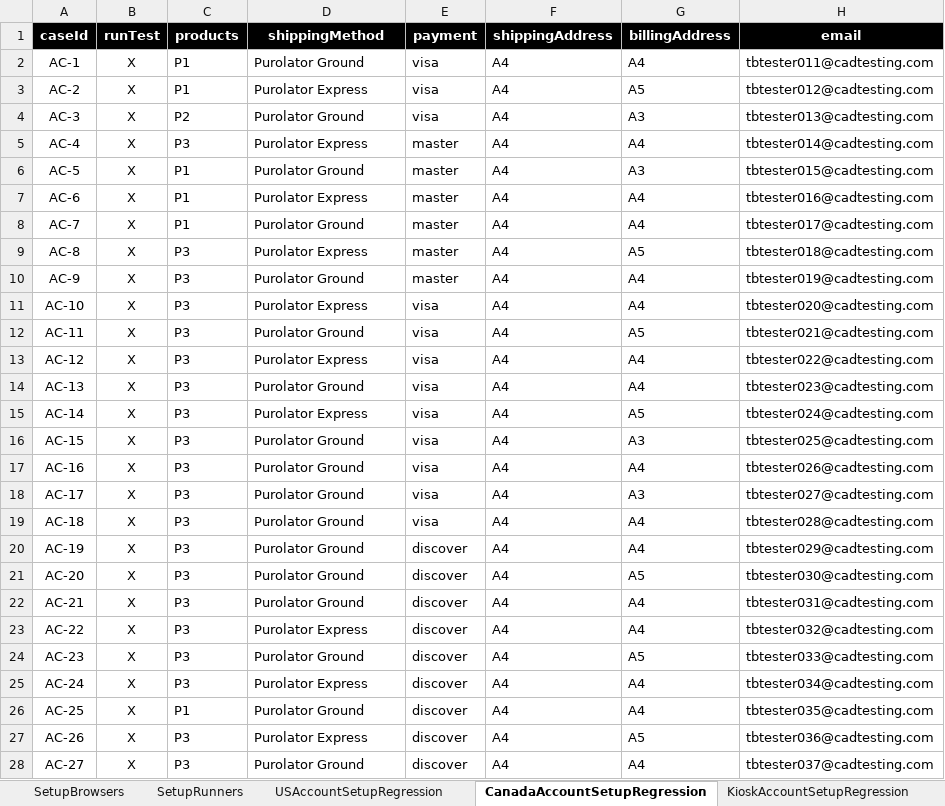
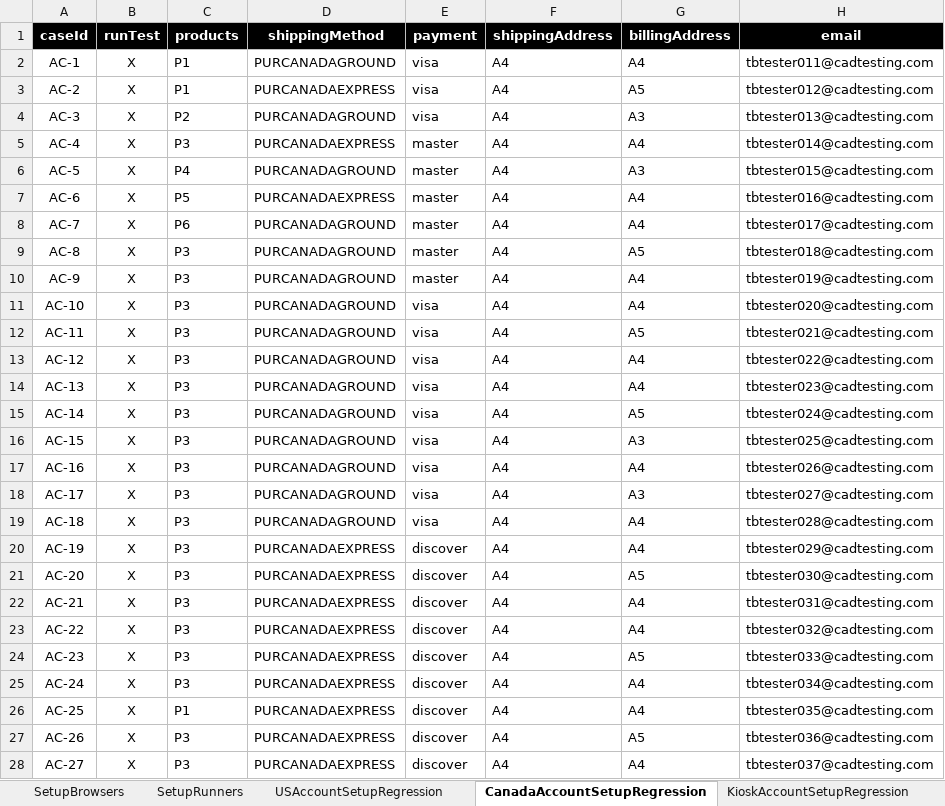
Before and after one commit to mohammadSadeq/TB_auto, an Excel workbook: src/com/generic/config/DataSheet.xlsx, sheet CanadaAccountSetupRegression, drawn as a sheet; only a part is shown; values as stored, in another font and other column widths than the file's, no borders; the diff covers the shown part only; the diff names each change by its address in the sheet, - before the commit and + after, or states it on an @@ line.

Commit message:
Revert "Encoy Checkout regression, Update SelectorUtil to switch between iframes."
This reverts commit 1913a191eb42bff7422acef0e2608135b00aec9e.

```diff
--- a/src/com/generic/config/DataSheet.xlsx (sheet CanadaAccountSetupRegression)
+++ b/src/com/generic/config/DataSheet.xlsx (sheet CanadaAccountSetupRegression)
-D2 (shippingMethod): Purolator Ground
+D2 (shippingMethod): PURCANADAGROUND
-D3 (shippingMethod): Purolator Express
+D3 (shippingMethod): PURCANADAEXPRESS
-D4 (shippingMethod): Purolator Ground
+D4 (shippingMethod): PURCANADAGROUND
-D5 (shippingMethod): Purolator Express
+D5 (shippingMethod): PURCANADAEXPRESS
-C6 (products): P1
+C6 (products): P4
-D6 (shippingMethod): Purolator Ground
+D6 (shippingMethod): PURCANADAGROUND
-C7 (products): P1
+C7 (products): P5
-D7 (shippingMethod): Purolator Express
+D7 (shippingMethod): PURCANADAEXPRESS
-C8 (products): P1
+C8 (products): P6
-D8 (shippingMethod): Purolator Ground
+D8 (shippingMethod): PURCANADAGROUND
-D9 (shippingMethod): Purolator Express
+D9 (shippingMethod): PURCANADAGROUND
-D10 (shippingMethod): Purolator Ground
+D10 (shippingMethod): PURCANADAGROUND
-D11 (shippingMethod): Purolator Express
+D11 (shippingMethod): PURCANADAGROUND
-D12 (shippingMethod): Purolator Ground
+D12 (shippingMethod): PURCANADAGROUND
-D13 (shippingMethod): Purolator Express
+D13 (shippingMethod): PURCANADAGROUND
-D14 (shippingMethod): Purolator Ground
+D14 (shippingMethod): PURCANADAGROUND
-D15 (shippingMethod): Purolator Express
+D15 (shippingMethod): PURCANADAGROUND
-D16:D19 (shippingMethod): Purolator Ground
+D16:D19 (shippingMethod): PURCANADAGROUND
-D20:D22 (shippingMethod): Purolator Ground
+D20:D22 (shippingMethod): PURCANADAEXPRESS
-D23 (shippingMethod): Purolator Express
+D23 (shippingMethod): PURCANADAEXPRESS
-D24 (shippingMethod): Purolator Ground
+D24 (shippingMethod): PURCANADAEXPRESS
-D25 (shippingMethod): Purolator Express
+D25 (shippingMethod): PURCANADAEXPRESS
-D26 (shippingMethod): Purolator Ground
+D26 (shippingMethod): PURCANADAEXPRESS
-D27 (shippingMethod): Purolator Express
+D27 (shippingMethod): PURCANADAEXPRESS
-D28 (shippingMethod): Purolator Ground
+D28 (shippingMethod): PURCANADAEXPRESS
```
Also changed, not shown: 39 edited cells elsewhere in this sheet, sheet KioskCheckOutRegression, sheet USCheckOutRegression, sheet CanadaCheckOutRegression, sheet products, sheet USAccountSetupRegression, other sheet tabs, 40 other files.
